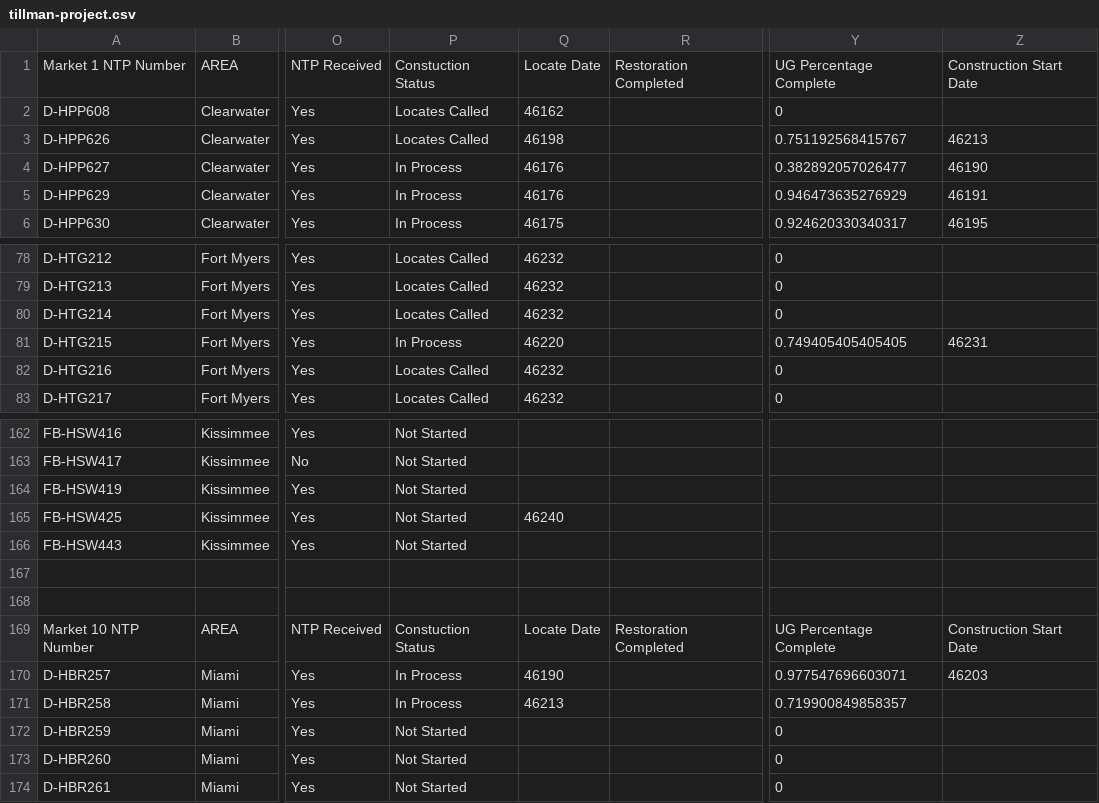
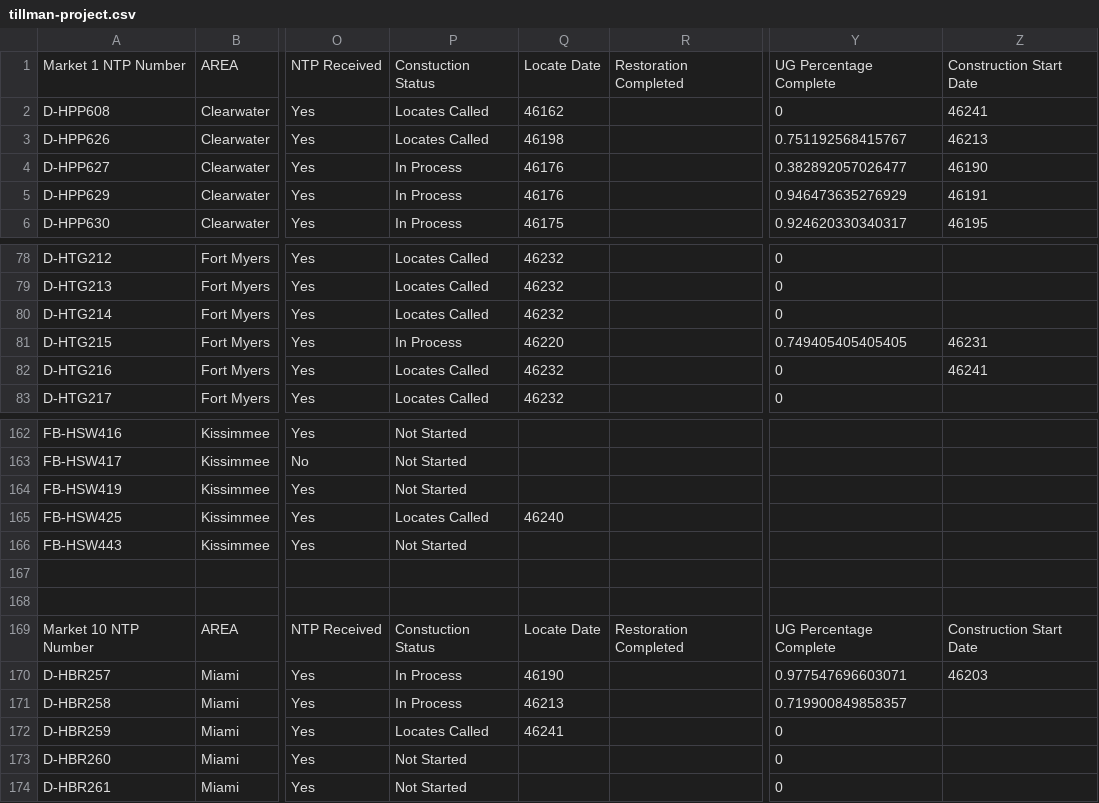
Before and after one commit to JCKraus1/Tillman-Dashboard, a CSV file: tillman-project.csv, drawn as a sheet; only a part is shown, gaps mark what is left out; the diff names each change by its address in the sheet, - before the commit and + after, or states it on an @@ line.

Commit message:
Automated CSV update every 6 hours

```diff
--- a/tillman-project.csv
+++ b/tillman-project.csv
-Z2: (empty)
+Z2: 46241
-Z82: (empty)
+Z82: 46241
-P165: Not Started
+P165: Locates Called
-P172: Not Started
+P172: Locates Called
-Q172: (empty)
+Q172: 46241
```
